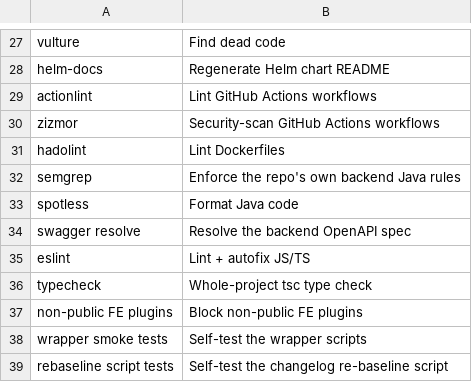
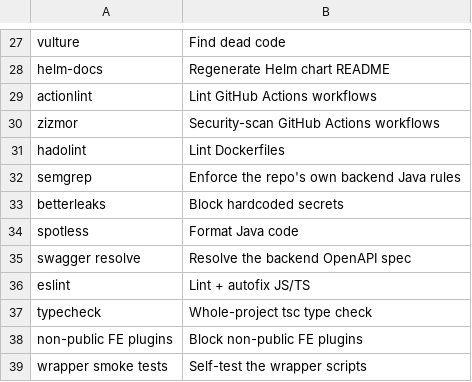
Before and after one commit to comet-ml/opik, a TSV file: scripts/precommit-hook-descriptions.tsv, drawn as a sheet; only a part is shown, gaps mark what is left out; the shorter side is filled out with more unchanged rows.

```diff
--- a/scripts/precommit-hook-descriptions.tsv
+++ b/scripts/precommit-hook-descriptions.tsv
@@ -32,2 +32,3 @@ hadolint	Lint Dockerfiles
 semgrep	Enforce the repo's own backend Java rules
+betterleaks	Block hardcoded secrets
 spotless	Format Java code
```
Also changed, not shown: 5 other files.
